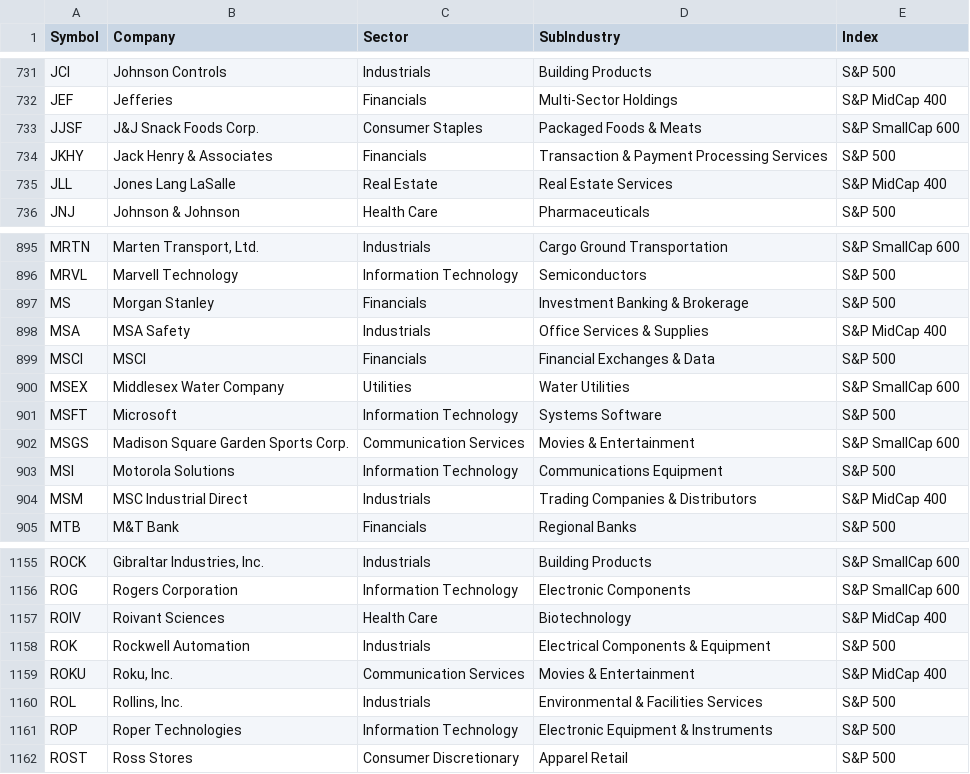
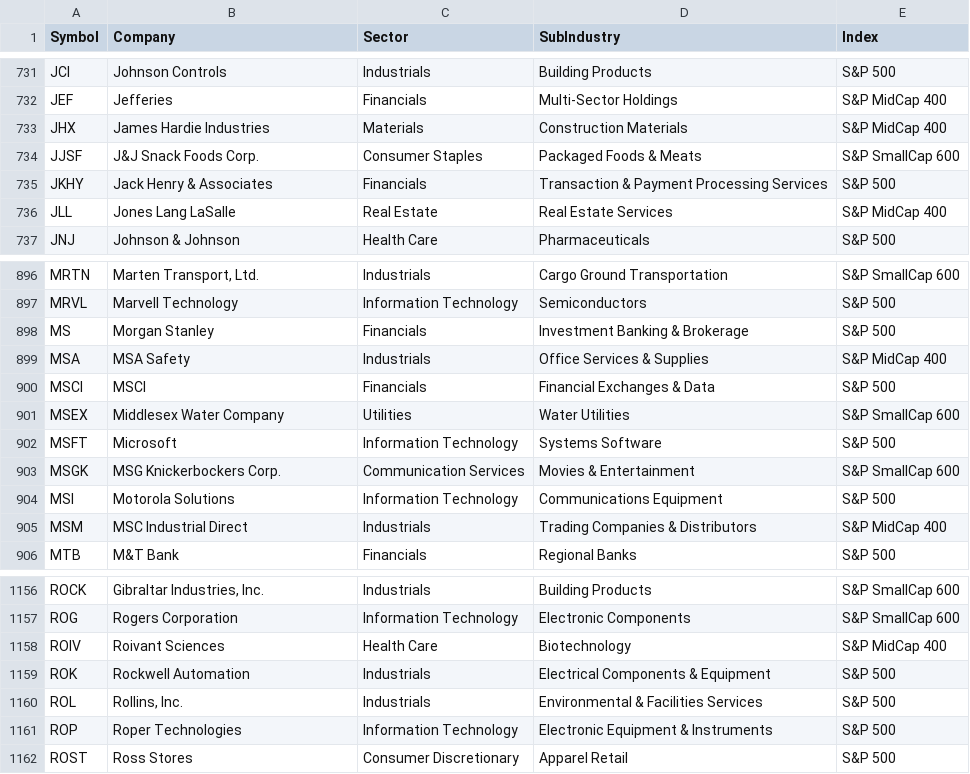
Before and after one commit to hbtipawan/scrn-us, a CSV file: config/gics.csv, drawn as a sheet; only a part is shown, gaps mark what is left out.

```diff
--- a/config/gics.csv
+++ b/config/gics.csv
@@ -732,2 +732,3 @@ JCI,Johnson Controls,Industrials,Building Products,S&P 500
 JEF,Jefferies,Financials,Multi-Sector Holdings,S&P MidCap 400
+JHX,James Hardie Industries,Materials,Construction Materials,S&P MidCap 400
 JJSF,J&J Snack Foods Corp.,Consumer Staples,Packaged Foods & Meats,S&P SmallCap 600
@@ -901,3 +902,3 @@ MSEX,Middlesex Water Company,Utilities,Water Utilities,S&P SmallCap 600
 MSFT,Microsoft,Information Technology,Systems Software,S&P 500
-MSGS,Madison Square Garden Sports Corp.,Communication Services,Movies & Entertainment,S&P SmallCap 600
+MSGK,MSG Knickerbockers Corp.,Communication Services,Movies & Entertainment,S&P SmallCap 600
 MSI,Motorola Solutions,Information Technology,Communications Equipment,S&P 500
@@ -1158,3 +1159,2 @@ ROIV,Roivant Sciences,Health Care,Biotechnology,S&P MidCap 400
 ROK,Rockwell Automation,Industrials,Electrical Components & Equipment,S&P 500
-ROKU,"Roku, Inc.",Communication Services,Movies & Entertainment,S&P MidCap 400
 ROL,"Rollins, Inc.",Industrials,Environmental & Facilities Services,S&P 500
```
Also changed, not shown: config/ath.csv, config/etf_info.csv, 9 other files.
